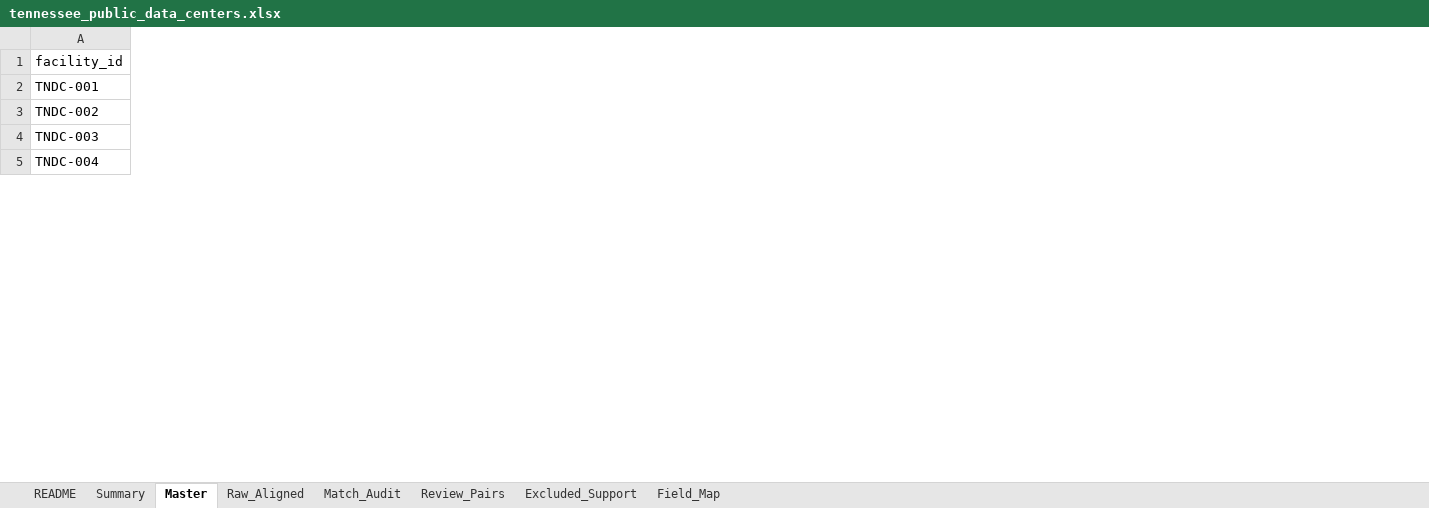
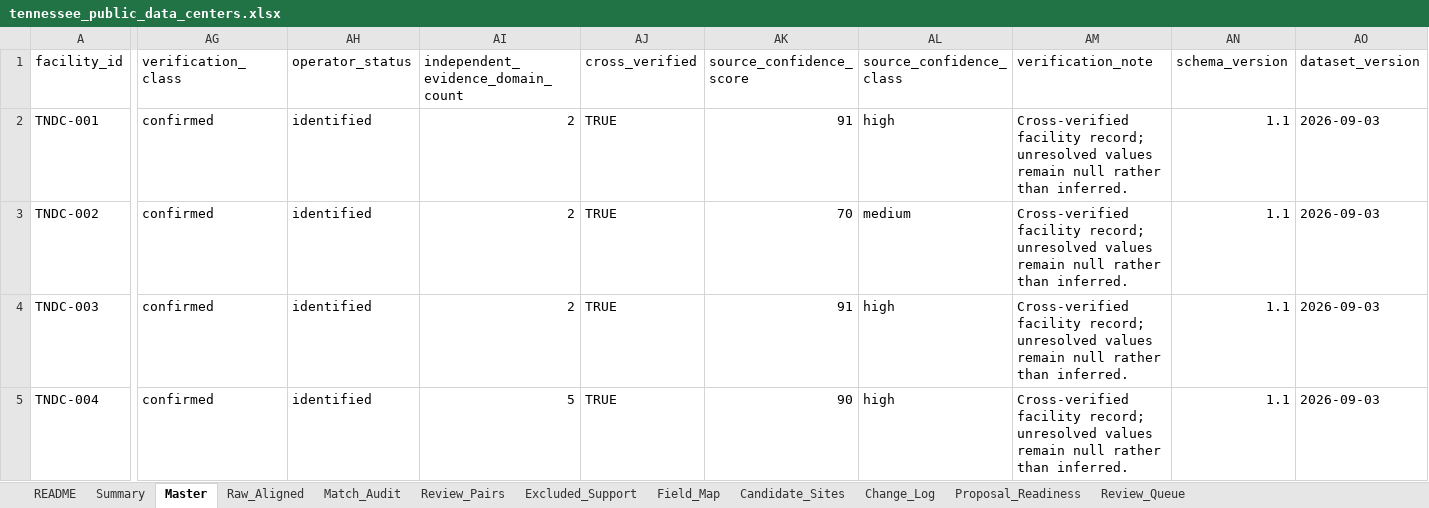
Before and after one commit to Chris-Jin02/DataCenter, an Excel workbook: TN/dataset/tennessee_public_data_centers.xlsx, sheet Master, drawn as a sheet; only a part is shown, gaps mark what is left out; values as stored, in another font and other column widths than the file's, no cell formats; table styles not drawn; the diff covers the shown part only; the diff names each change by its address in the sheet, - before the commit and + after, or states it on an @@ line.

```diff
--- a/TN/dataset/tennessee_public_data_centers.xlsx (sheet Master)
+++ b/TN/dataset/tennessee_public_data_centers.xlsx (sheet Master)
+sheet tab: Candidate_Sites
+sheet tab: Change_Log
+sheet tab: Proposal_Readiness
+sheet tab: Review_Queue
+column AG (verification_class), rows 2-5: all confirmed
+column AH (operator_status), rows 2-5: all identified
+column AI, rows 1-5: independent_evidence_domain_count | 2 | 2 | 2 | 5
+column AJ (cross_verified), rows 2-5: all TRUE
+column AK (source_confidence_score), rows 2-5: 91 | 70 | 91 | 90
+column AL (source_confidence_class), rows 2-5: high | medium | high | high
+column AM (verification_note), rows 2-5: all Cross-verified facility record; unresolved values remain null rather than inferred.
+column AN (schema_version), rows 2-5: all 1.1
+column AO (dataset_version), rows 2-5: all 2026-09-03
```
Also changed, not shown: 399 edited cells elsewhere in this sheet, sheet Raw_Aligned, sheet README, sheet Summary, cell formats, formulas that keep their value, 6 other files.
